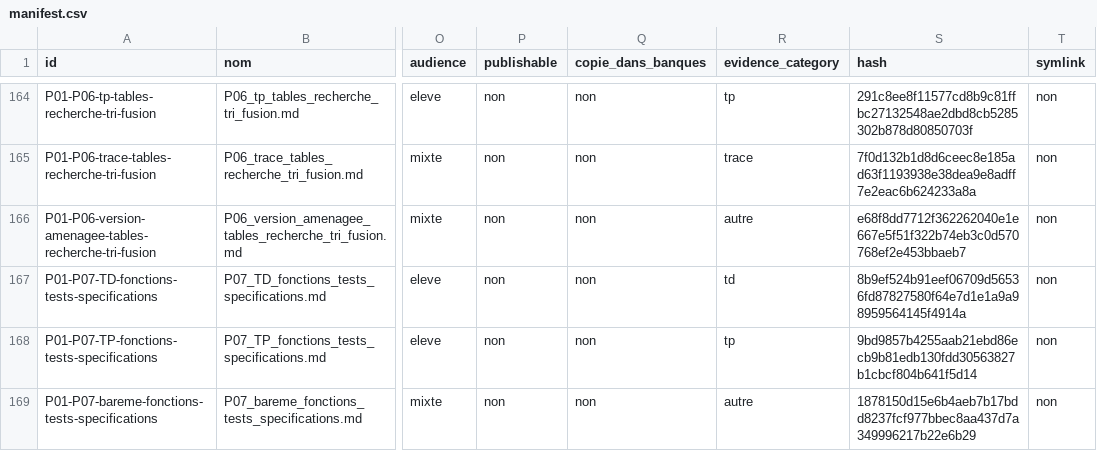
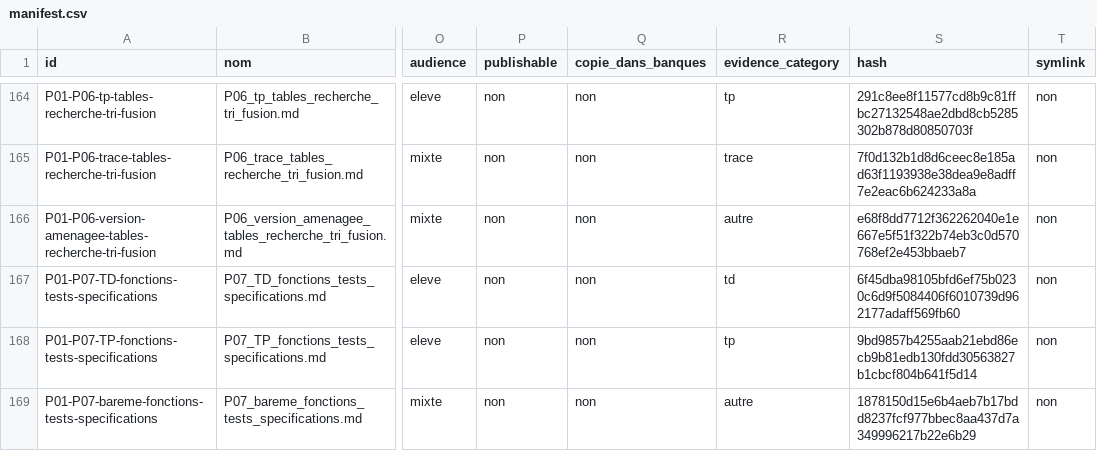
Before and after one commit to cyranoaladin/NSI, a CSV file: manifest.csv, drawn as a sheet; only a part is shown, gaps mark what is left out; the diff covers the shown part only; the diff names each change by its address in the sheet, - before the commit and + after, or states it on an @@ line.

```diff
--- a/manifest.csv
+++ b/manifest.csv
-S167 (hash): 8b9ef524b91eef06709d56536fd87827580f64e7d1e1a9a98959564145f4914a
+S167 (hash): 6f45dba98105bfd6ef75b0230c6d9f5084406f6010739d962177adaff569fb60
```
Also changed, not shown: 8 edited cells elsewhere in this file, manifest_tooling.csv, 17 other files.
